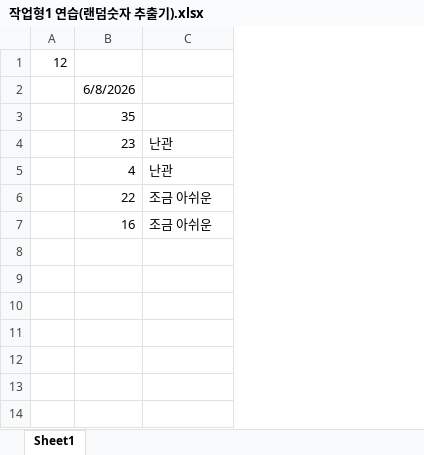
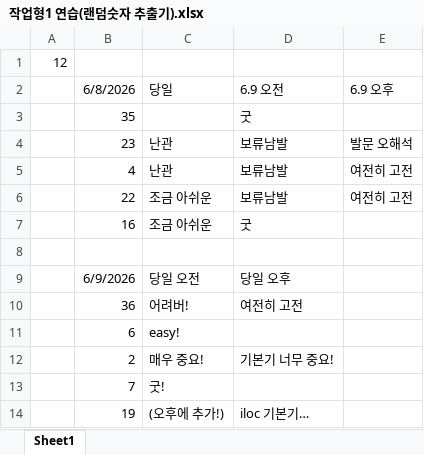
Before and after one commit to trafalgalow32-bot/PythonBasic, an Excel workbook: bigdata2/작업형1 연습(랜덤숫자 추출기).xlsx, sheet Sheet1, drawn as a sheet; values as stored, in another font and other column widths than the file's, no borders; the diff names each change by its address in the sheet, - before the commit and + after, or states it on an @@ line.

```diff
--- a/bigdata2/작업형1 연습(랜덤숫자 추출기).xlsx (sheet Sheet1)
+++ b/bigdata2/작업형1 연습(랜덤숫자 추출기).xlsx (sheet Sheet1)
+column D, rows 2-7: 6.9 오전 | 굿 | 보류남발 | 보류남발 | 보류남발 | 굿
+column E, rows 2-6: 6.9 오후 |  | 발문 오해석 | 여전히 고전 | 여전히 고전
-C2: (empty)
+C2: 당일
+row 8: (empty)
+row 9:  | 6/9/2026 | 당일 오전 | 당일 오후
+row 10:  | 36 | 어려버! | 여전히 고전
+row 11:  | 6 | easy!
+row 12:  | 2 | 매우 중요! | 기본기 너무 중요!
+row 13:  | 7 | 굿!
+row 14:  | 19 | (오후에 추가!) | iloc 기본기…
```
Also changed, not shown: 7 other files.
